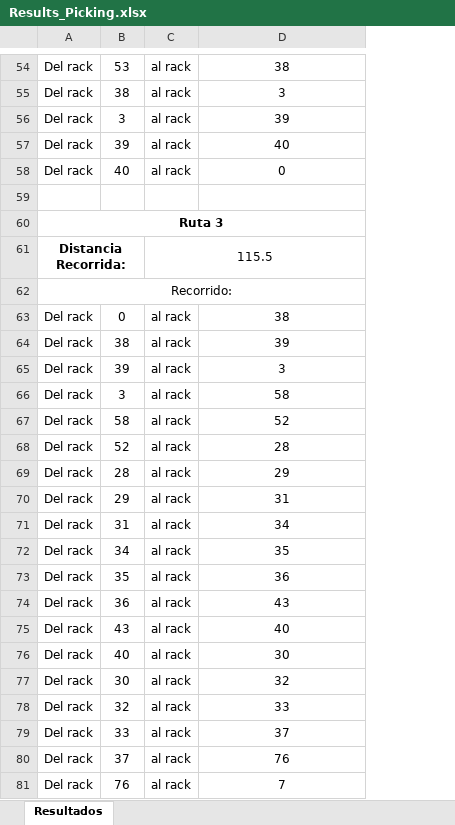
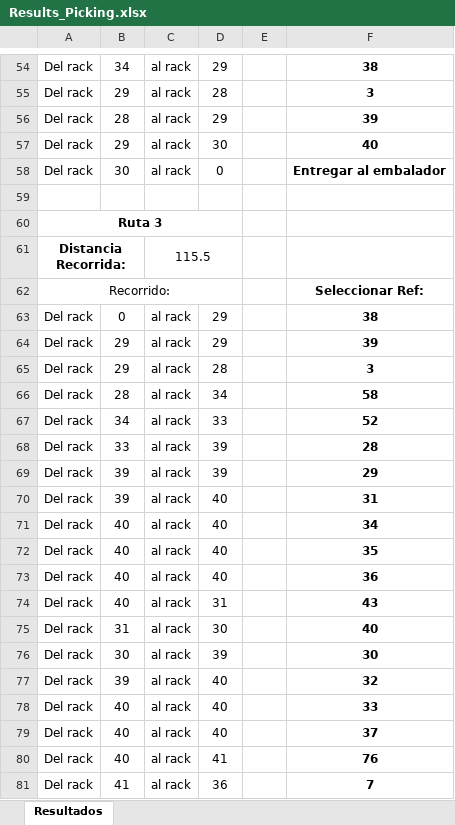
Before and after one commit to sebastianjhm/WarehouseCF, an Excel workbook: Back-End/Results_Picking.xlsx, sheet Resultados, drawn as a sheet; only a part is shown, gaps mark what is left out; values as stored, in another font and other column widths than the file's, no borders; removed rows and columns are numbered as before the commit, all else as after; the diff covers the shown part only; the diff names each change by its address in the sheet, - before the commit and + after, or states it on an @@ line.

```diff
--- a/Back-End/Results_Picking.xlsx (sheet Resultados)
+++ b/Back-End/Results_Picking.xlsx (sheet Resultados)
+column D, rows 54-81: 29 | 28 | 29 | 30 | 0 |  |  |  |  | 29 | 29 | 28 | 34 | 33 | 39 | 39 | 40 | 40 | 40 | 40 | 31 | 30 | 39 | 40 | 40 | 40 | 41 | 36
+column E, empty
-B54: 53
+B54: 34
-F54:F58 bold: off
+F54:F58 bold: on
-B55: 38
+B55: 29
-B56: 3
+B56: 28
-B57: 39
+B57: 29
-B58: 40
+B58: 30
-F58: 0
+F58: Entregar al embalador
-A60:D60 merged
+A60:D60 merged
-C61:D61 merged
+C61:D61 merged
-A62:D62 merged
+A62:D62 merged
-F62: (empty)
+F62: Seleccionar Ref:
-F63:F81 bold: off
+F63:F81 bold: on
-B64: 38
+B64: 29
-B65: 39
+B65: 29
-B66: 3
+B66: 28
-B67: 58
+B67: 34
-B68: 52
+B68: 33
-B69: 28
+B69: 39
-B70: 29
+B70: 39
-B71: 31
+B71: 40
-B72: 34
+B72: 40
-B73: 35
+B73: 40
-B74: 36
+B74: 40
-B75: 43
+B75: 31
-B76: 40
+B76: 30
-B77: 30
+B77: 39
-B78: 32
+B78: 40
-B79: 33
+B79: 40
-B80: 37
+B80: 40
-B81: 76
+B81: 41
```
Also changed, not shown: 190 edited cells, cell formats and merged cells elsewhere in this sheet, Back-End/Results_Allocation.xlsx, 6 other files.
